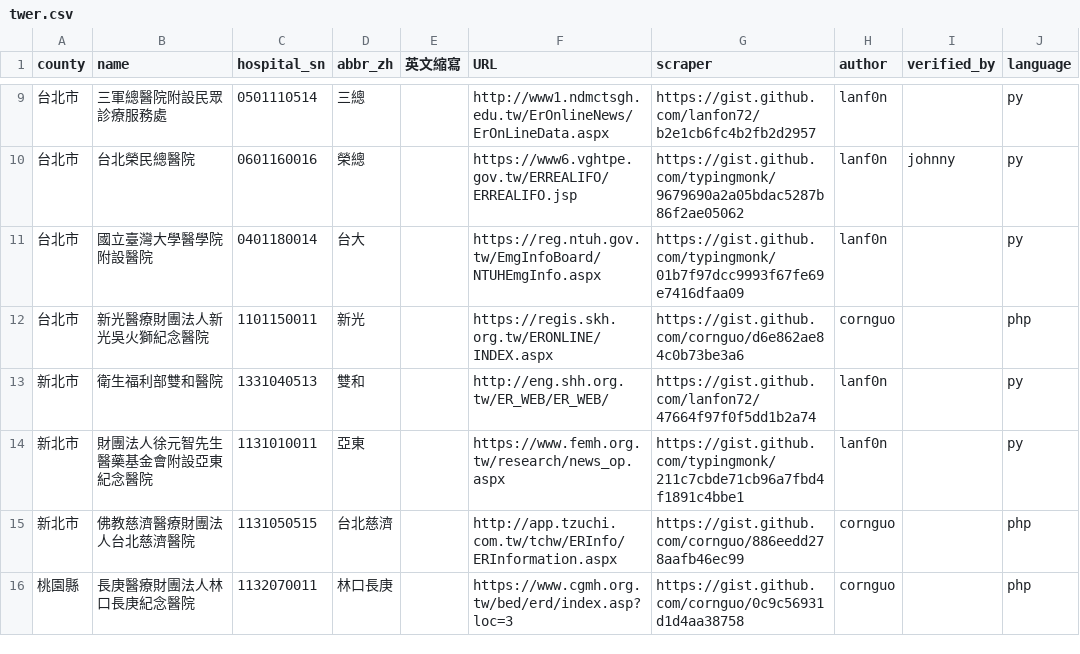
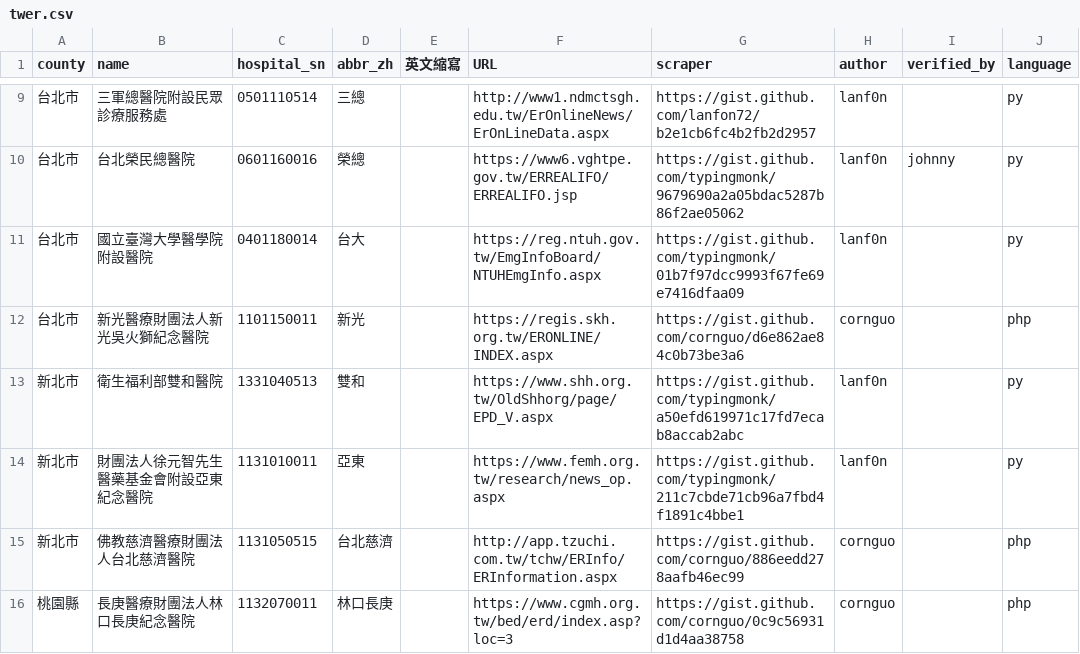
Before and after one commit to typingmonk/er.mohw, a CSV file: twer.csv, drawn as a sheet; only a part is shown, gaps mark what is left out; the diff names each change by its address in the sheet, - before the commit and + after, or states it on an @@ line.

```diff
--- a/twer.csv
+++ b/twer.csv
-F13 (URL): http://eng.shh.org.tw/ER_WEB/ER_WEB/
+F13 (URL): https://www.shh.org.tw/OldShhorg/page/EPD_V.aspx
-G13 (scraper): https://gist.github.com/lanfon72/47664f97f0f5dd1b2a74
+G13 (scraper): https://gist.github.com/typingmonk/a50efd619971c17fd7ecab8accab2abc
```
Also changed, not shown: 1 other file.
